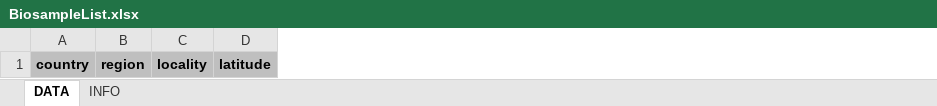
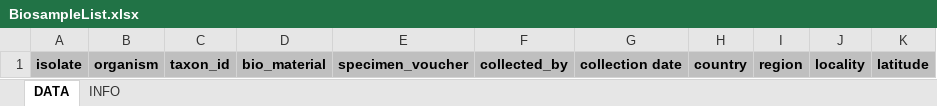
Before and after one commit to alfarodeprado/bo-ena, an Excel workbook: biosamples/BiosampleList.xlsx, sheet DATA, drawn as a sheet; only a part is shown; values as stored, in another font and other column widths than the file's, no borders; the diff names each change by its address in the sheet, - before the commit and + after, or states it on an @@ line.

Commit message:
Add sample jar and cred files, fix biosamples config handling

```diff
--- a/biosamples/BiosampleList.xlsx (sheet DATA)
+++ b/biosamples/BiosampleList.xlsx (sheet DATA)
+column A, row 1: isolate
+column B, row 1: organism
+column C, row 1: taxon_id
+column D, row 1: bio_material
+column E, row 1: specimen_voucher
+column F, row 1: collected_by
+column G, row 1: collection date
```
Also changed, not shown: 5 other files.
